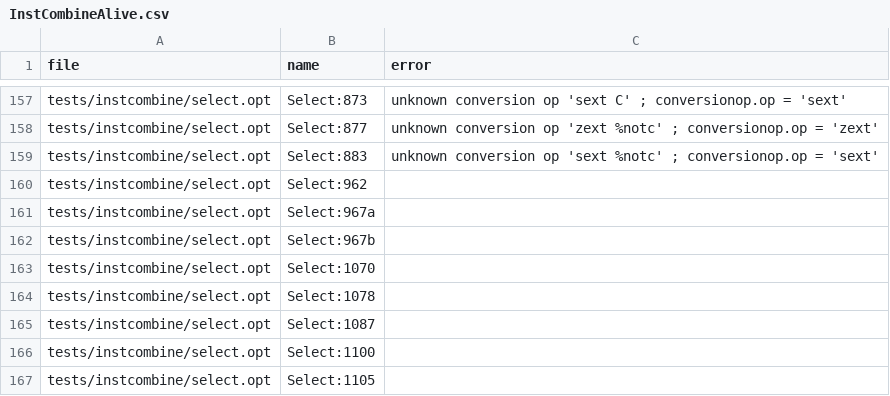
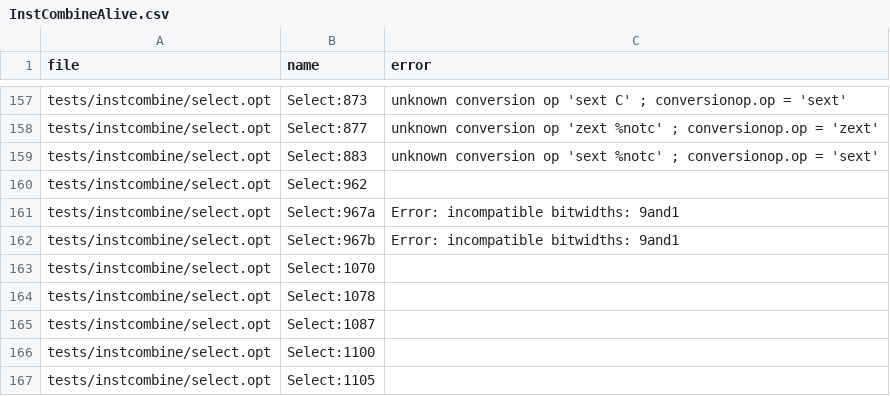
Before and after one commit to bollu/alive, a CSV file: experiment-out-data/InstCombineAlive.csv, drawn as a sheet; only a part is shown, gaps mark what is left out.

Commit message:
Fix multiple issues with bitwidth propagation

```diff
--- a/experiment-out-data/InstCombineAlive.csv
+++ b/experiment-out-data/InstCombineAlive.csv
@@ -160,4 +160,4 @@ tests/instcombine/select.opt,Select:883,unknown conversion op 'sext %notc' ; con
 tests/instcombine/select.opt,Select:962,
-tests/instcombine/select.opt,Select:967a,
-tests/instcombine/select.opt,Select:967b,
+tests/instcombine/select.opt,Select:967a,Error: incompatible bitwidths: 9and1
+tests/instcombine/select.opt,Select:967b,Error: incompatible bitwidths: 9and1
 tests/instcombine/select.opt,Select:1070,
```
Also changed, not shown: 3 other files.
